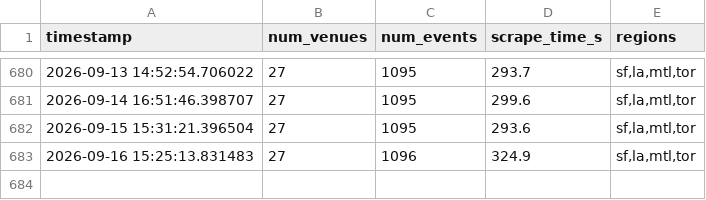
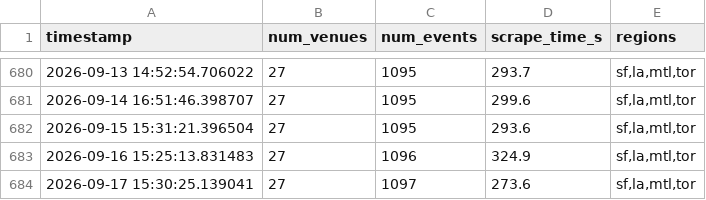
Before and after one commit to slimtomatillo/art-basil, a CSV file: docs/data/db_size.csv, drawn as a sheet; only a part is shown, gaps mark what is left out; the diff names each change by its address in the sheet, - before the commit and + after, or states it on an @@ line.

```diff
--- a/docs/data/db_size.csv
+++ b/docs/data/db_size.csv
+row 684: 2026-09-17 15:30:25.139041 | 27 | 1097 | 273.6 | sf,la,mtl,tor
```
Also changed, not shown: 5 other files.
